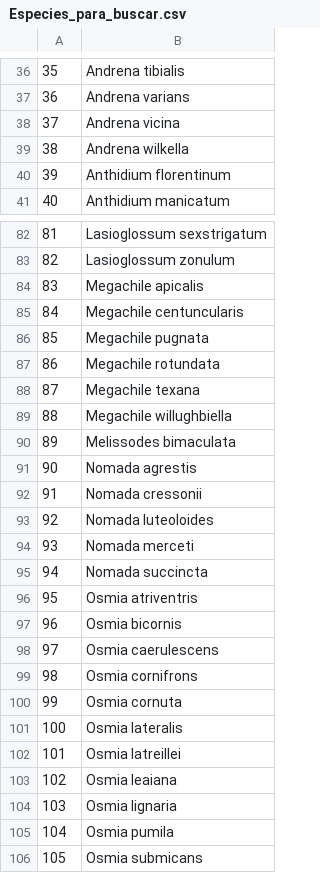
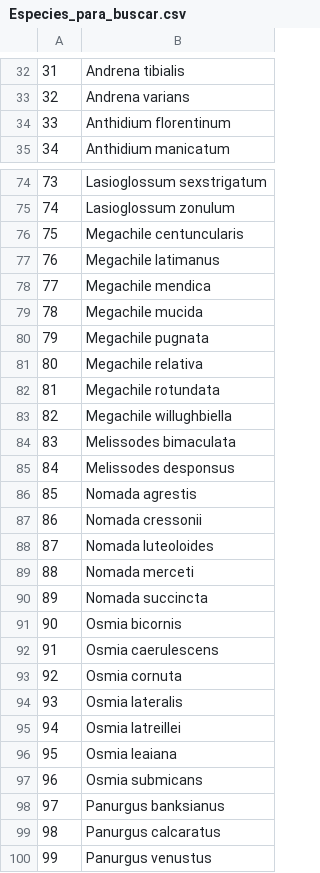
Before and after one commit to ibartomeus/declines_brain, a CSV file: Data/Processing/Especies_para_buscar.csv, drawn as a sheet; only a part is shown, gaps mark what is left out; the shorter side is filled out with more unchanged rows; removed rows and columns are numbered as before the commit, all else as after; the diff covers the shown part only; the diff names each change by its address in the sheet, - before the commit and + after, or states it on an @@ line.

```diff
--- a/Data/Processing/Especies_para_buscar.csv
+++ b/Data/Processing/Especies_para_buscar.csv
@@ column A renumbered from row 2 down @@
-row 38: 37 | Andrena vicina
-row 39: 38 | Andrena wilkella
-row 84: 83 | Megachile apicalis
+row 77: 76 | Megachile latimanus
+row 78: 77 | Megachile mendica
+row 79: 78 | Megachile mucida
+row 81: 80 | Megachile relativa
-row 88: 87 | Megachile texana
+row 85: 84 | Melissodes desponsus
-row 96: 95 | Osmia atriventris
-row 99: 98 | Osmia cornifrons
-row 104: 103 | Osmia lignaria
-row 105: 104 | Osmia pumila
```
Also changed, not shown: 1 added row, 8 removed rows and 5 edited cells elsewhere in this file, Data/Processing/brain_weight_data.csv, 8 other files.
